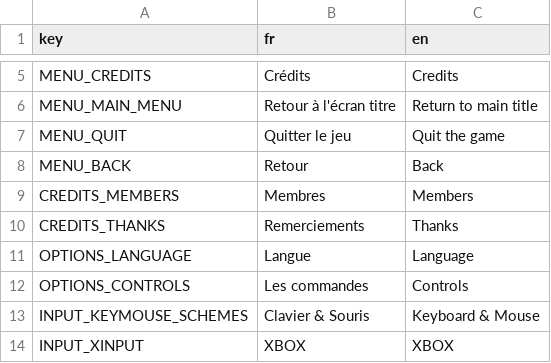
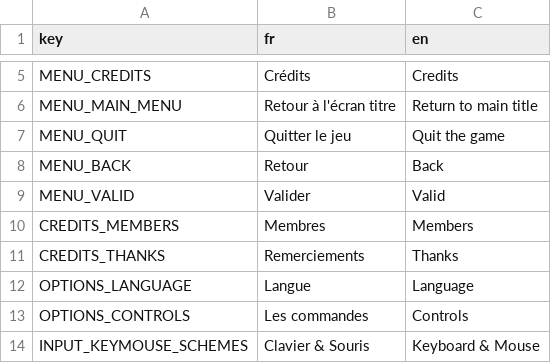
Before and after one commit to Romainalex/Profusion-of-Chaos, a CSV file: Localization/translation_menu.csv, drawn as a sheet; only a part is shown, gaps mark what is left out; the shorter side is filled out with more unchanged rows; the diff names each change by its address in the sheet, - before the commit and + after, or states it on an @@ line.

```diff
--- a/Localization/translation_menu.csv
+++ b/Localization/translation_menu.csv
+row 9: MENU_VALID | Valider | Valid
```
Also changed, not shown: 16 other files.
